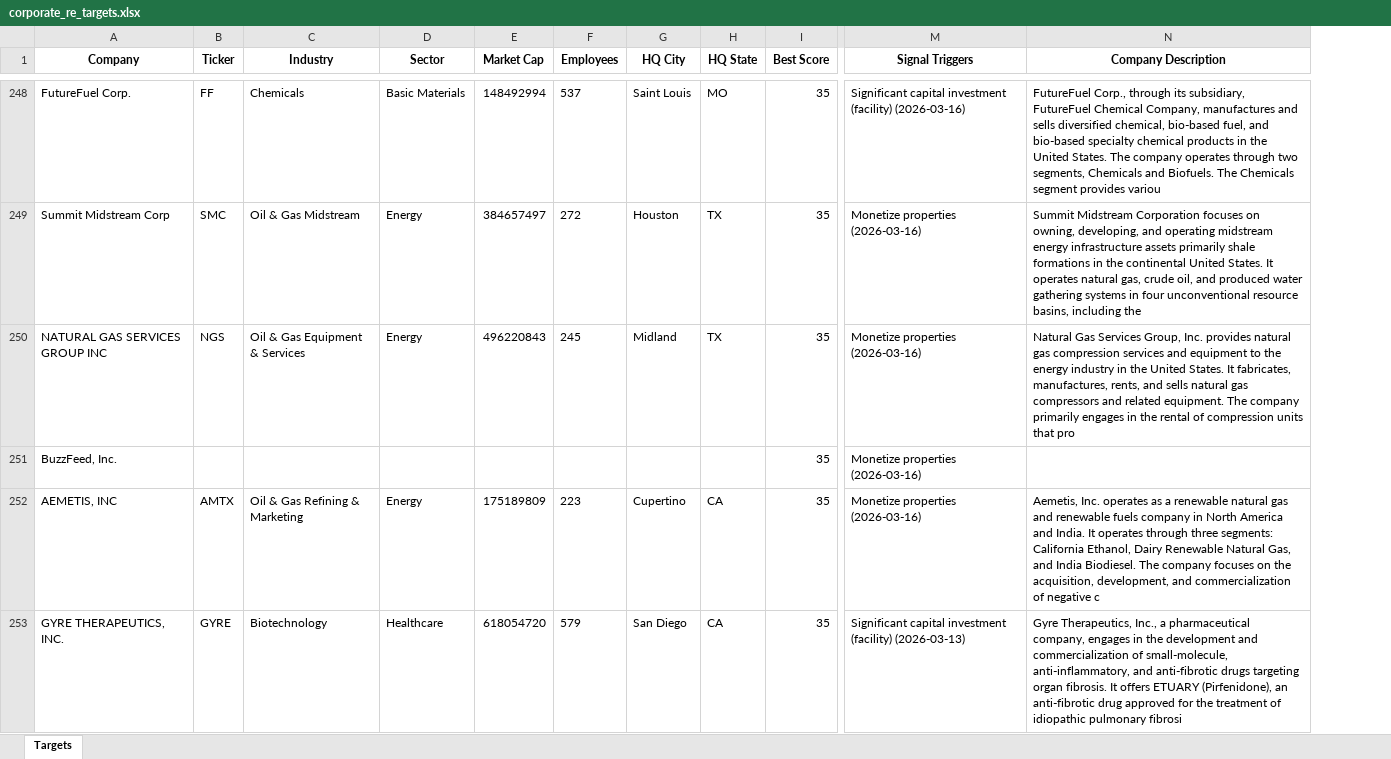
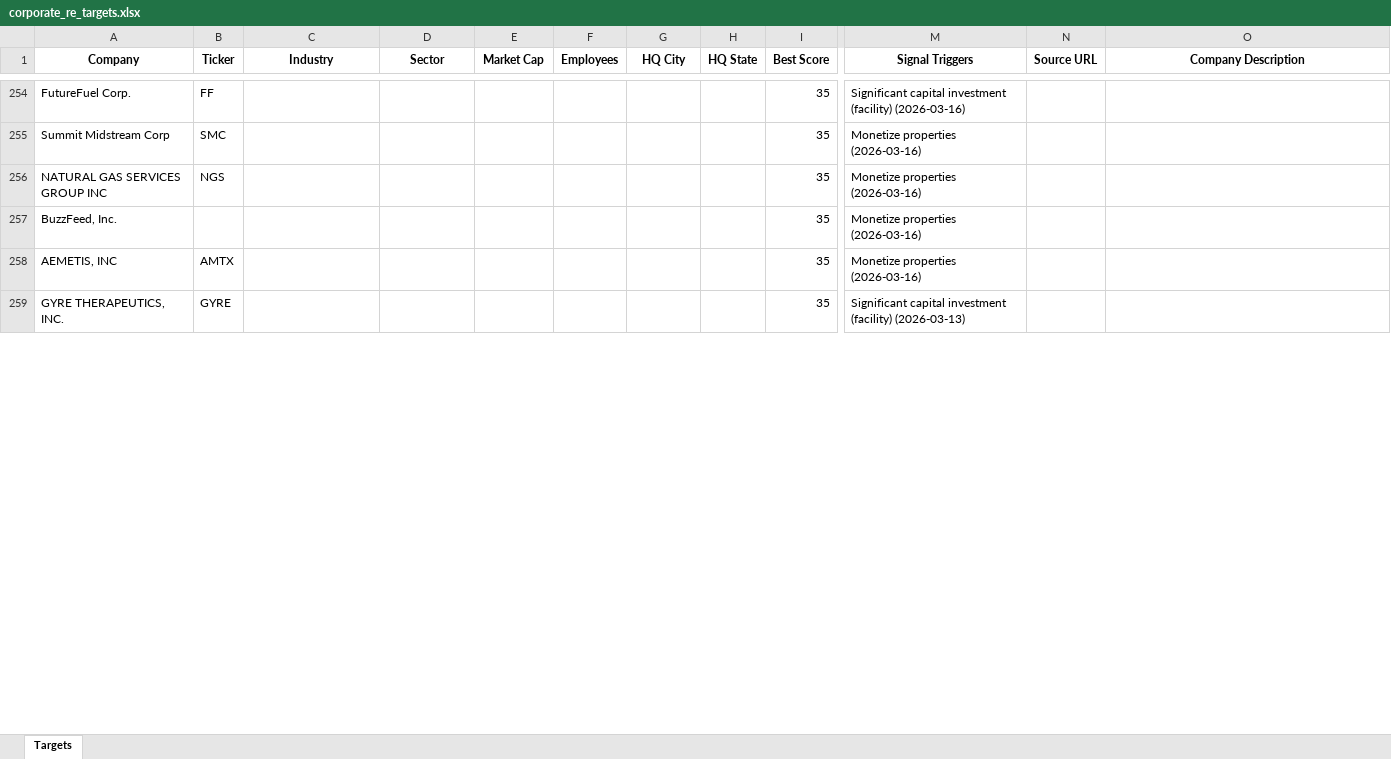
Before and after one commit to mlayton2/net-lease-dashboard, an Excel workbook: outputs/corporate_re_targets.xlsx, sheet Targets, drawn as a sheet; only a part is shown, gaps mark what is left out; values as stored, in another font and other column widths than the file's, no borders; addresses are those after the commit; the diff covers the shown part only; the diff names each change by its address in the sheet, - before the commit and + after, or states it on an @@ line.

```diff
--- a/outputs/corporate_re_targets.xlsx (sheet Targets)
+++ b/outputs/corporate_re_targets.xlsx (sheet Targets)
+column N (Source URL), empty
-C254 (Industry): Chemicals
+C254 (Industry): (empty)
-D254 (Sector): Basic Materials
+D254 (Sector): (empty)
-E254 (Market Cap): 148492994
+E254 (Market Cap): (empty)
-F254 (Employees): 537
+F254 (Employees): (empty)
-G254 (HQ City): Saint Louis
+G254 (HQ City): (empty)
-H254 (HQ State): MO
+H254 (HQ State): (empty)
-O254 (Company Description): FutureFuel Corp., through its subsidiary, FutureFuel Chemical Company, manufactures and sells diversified chemical, bio-based fuel, and bio-based specialty chemical products in the United States. The company operates through two segments, Chemicals and Biofuels. The Chemicals segment provides variou
+O254 (Company Description): (empty)
-C255 (Industry): Oil & Gas Midstream
+C255 (Industry): (empty)
-D255:D256 (Sector): Energy
+D255:D256 (Sector): (empty)
-E255 (Market Cap): 384657497
+E255 (Market Cap): (empty)
-F255 (Employees): 272
+F255 (Employees): (empty)
-G255 (HQ City): Houston
+G255 (HQ City): (empty)
-H255:H256 (HQ State): TX
+H255:H256 (HQ State): (empty)
-O255 (Company Description): Summit Midstream Corporation focuses on owning, developing, and operating midstream energy infrastructure assets primarily shale formations in the continental United States. It operates natural gas, crude oil, and produced water gathering systems in four unconventional resource basins, including the
+O255 (Company Description): (empty)
-C256 (Industry): Oil & Gas Equipment & Services
+C256 (Industry): (empty)
-E256 (Market Cap): 496220843
+E256 (Market Cap): (empty)
-F256 (Employees): 245
+F256 (Employees): (empty)
-G256 (HQ City): Midland
+G256 (HQ City): (empty)
-O256 (Company Description): Natural Gas Services Group, Inc. provides natural gas compression services and equipment to the energy industry in the United States. It fabricates, manufactures, rents, and sells natural gas compressors and related equipment. The company primarily engages in the rental of compression units that pro
+O256 (Company Description): (empty)
-C258 (Industry): Oil & Gas Refining & Marketing
+C258 (Industry): (empty)
-D258 (Sector): Energy
+D258 (Sector): (empty)
-E258 (Market Cap): 175189809
+E258 (Market Cap): (empty)
-F258 (Employees): 223
+F258 (Employees): (empty)
-G258 (HQ City): Cupertino
+G258 (HQ City): (empty)
-H258:H259 (HQ State): CA
+H258:H259 (HQ State): (empty)
-O258 (Company Description): Aemetis, Inc. operates as a renewable natural gas and renewable fuels company in North America and India. It operates through three segments: California Ethanol, Dairy Renewable Natural Gas, and India Biodiesel. The company focuses on the acquisition, development, and commercialization of negative c
+O258 (Company Description): (empty)
-C259 (Industry): Biotechnology
+C259 (Industry): (empty)
-D259 (Sector): Healthcare
+D259 (Sector): (empty)
-E259 (Market Cap): 618054720
+E259 (Market Cap): (empty)
-F259 (Employees): 579
+F259 (Employees): (empty)
-G259 (HQ City): San Diego
+G259 (HQ City): (empty)
-O259 (Company Description): Gyre Therapeutics, Inc., a pharmaceutical company, engages in the development and commercialization of small-molecule, anti-inflammatory, and anti-fibrotic drugs targeting organ fibrosis. It offers ETUARY (Pirfenidone), an anti-fibrotic drug approved for the treatment of idiopathic pulmonary fibrosi
+O259 (Company Description): (empty)
```
Also changed, not shown: 22 added rows and 1499 edited cells elsewhere in this sheet.
